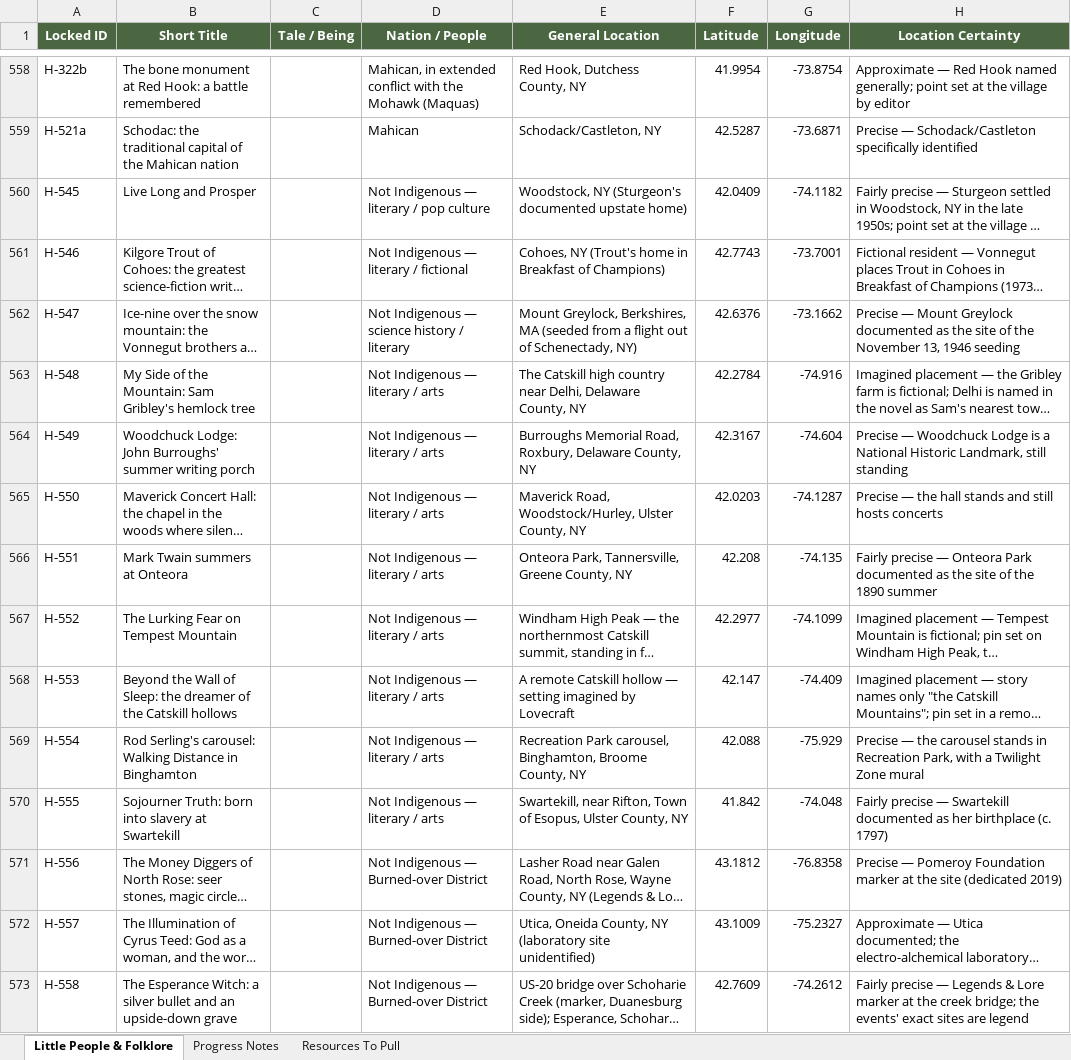
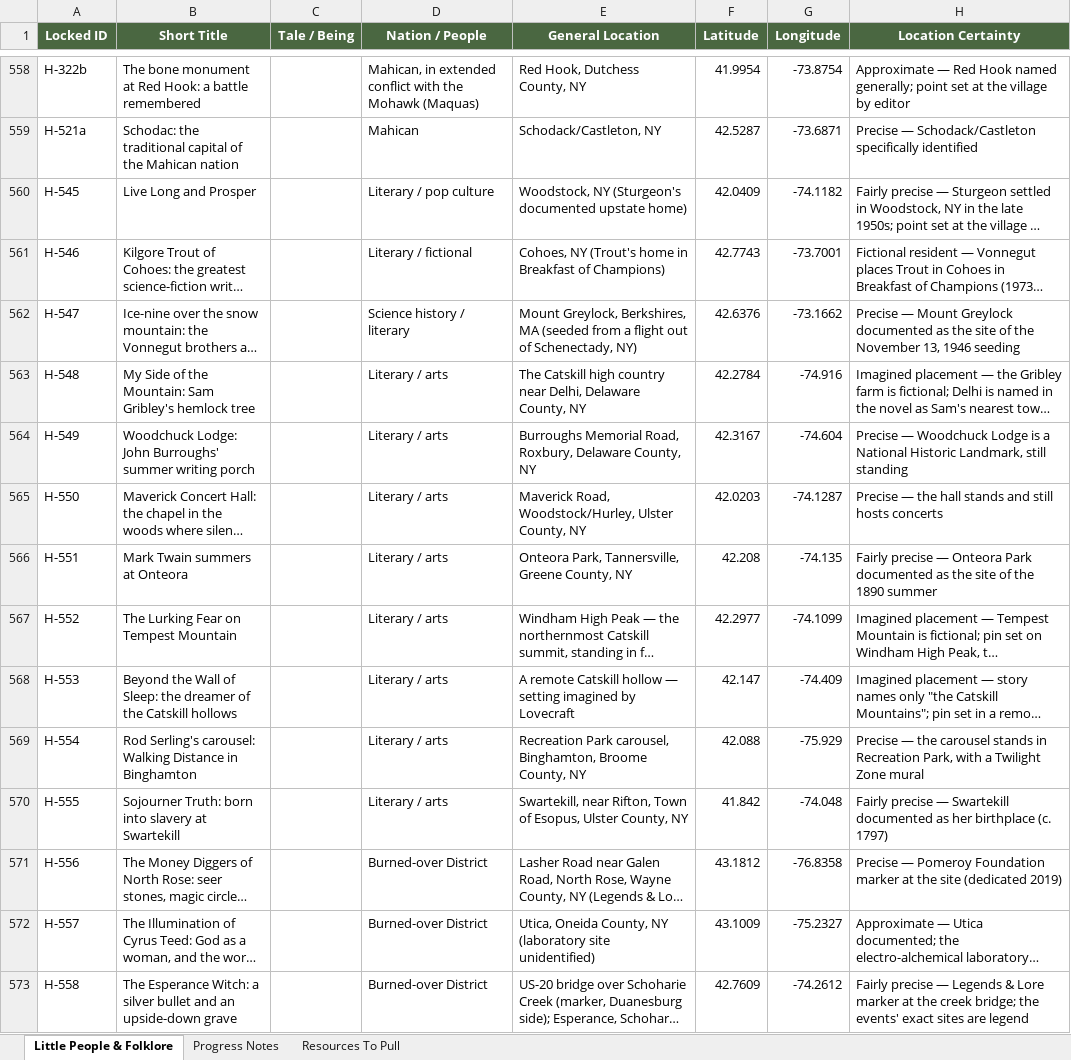
Before and after one commit to nyhilltowners/explore-the-hilltowns, an Excel workbook: data/folklore_legends.xlsx, sheet Little People & Folklore, drawn as a sheet; only a part is shown, gaps mark what is left out; long unchanged cells end in …; values as stored, in another font and other column widths than the file's, no borders; the diff covers the shown part only; the diff names each change by its address in the sheet, - before the commit and + after, or states it on an @@ line.

```diff
--- a/data/folklore_legends.xlsx (sheet Little People & Folklore)
+++ b/data/folklore_legends.xlsx (sheet Little People & Folklore)
-D560 (Nation / People): Not Indigenous — literary / pop culture
+D560 (Nation / People): Literary / pop culture
-D561 (Nation / People): Not Indigenous — literary / fictional
+D561 (Nation / People): Literary / fictional
-D562 (Nation / People): Not Indigenous — science history / literary
+D562 (Nation / People): Science history / literary
-D563:D570 (Nation / People): Not Indigenous — literary / arts
+D563:D570 (Nation / People): Literary / arts
-D571:D573 (Nation / People): Not Indigenous — Burned-over District
+D571:D573 (Nation / People): Burned-over District
```
Also changed, not shown: 118 edited cells elsewhere in this sheet, data/events.xlsx, 7 other files.
